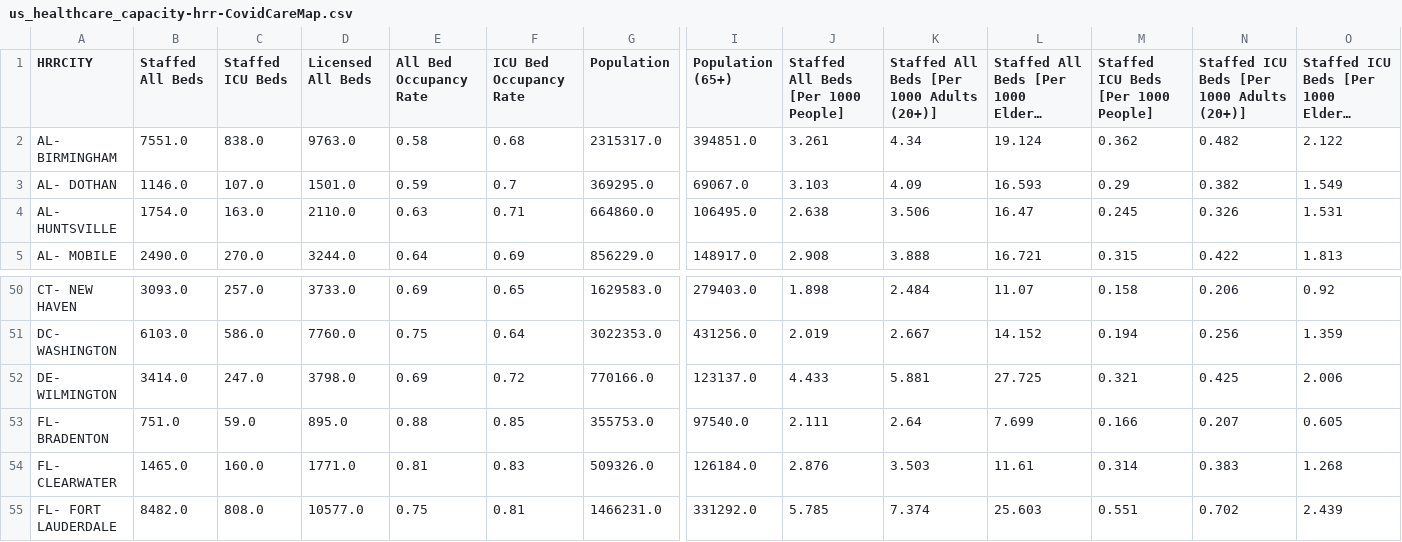
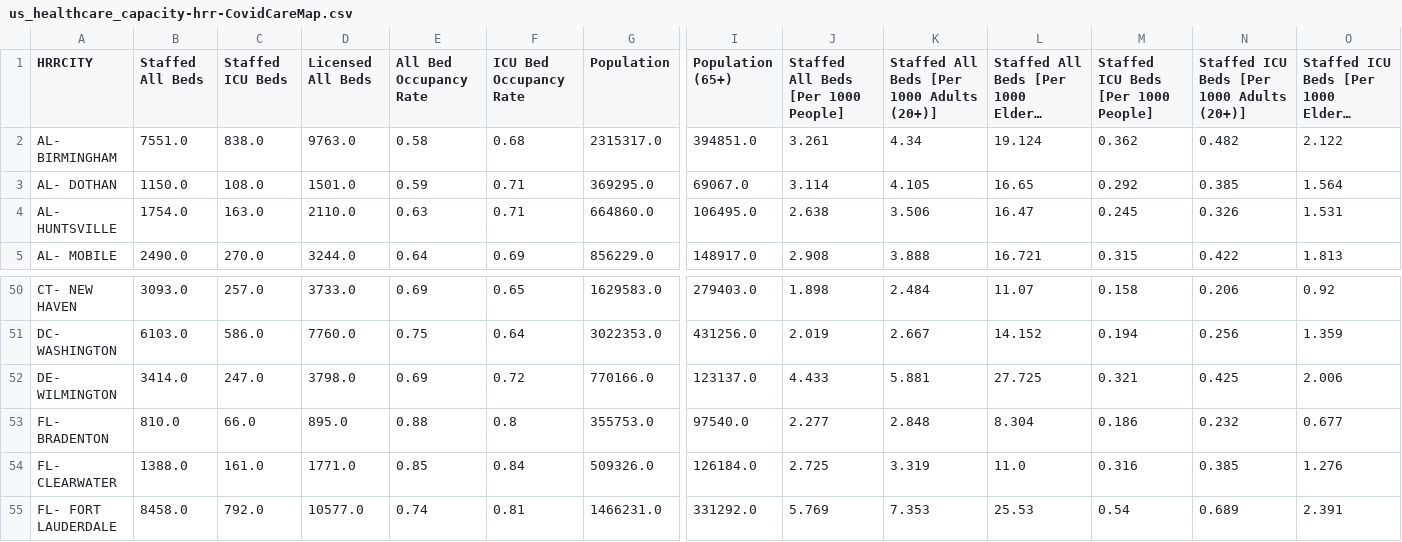
Before and after one commit to covidcaremap/covid19-healthsystemcapacity, a CSV file: data/published/us_healthcare_capacity-hrr-CovidCareMap.csv, drawn as a sheet; only a part is shown, gaps mark what is left out; long unchanged cells end in …; the diff covers the shown part only; the diff names each change by its address in the sheet, - before the commit and + after, or states it on an @@ line.

```diff
--- a/data/published/us_healthcare_capacity-hrr-CovidCareMap.csv
+++ b/data/published/us_healthcare_capacity-hrr-CovidCareMap.csv
-B3 (Staffed All Beds): 1146.0
+B3 (Staffed All Beds): 1150.0
-C3 (Staffed ICU Beds): 107.0
+C3 (Staffed ICU Beds): 108.0
-F3 (ICU Bed Occupancy Rate): 0.7
+F3 (ICU Bed Occupancy Rate): 0.71
-J3: 3.103
+J3: 3.114
-K3: 4.09
+K3: 4.105
-L3: 16.593
+L3: 16.65
-M3: 0.29
+M3: 0.292
-N3: 0.382
+N3: 0.385
-O3: 1.549
+O3: 1.564
-B53 (Staffed All Beds): 751.0
+B53 (Staffed All Beds): 810.0
-C53 (Staffed ICU Beds): 59.0
+C53 (Staffed ICU Beds): 66.0
-F53 (ICU Bed Occupancy Rate): 0.85
+F53 (ICU Bed Occupancy Rate): 0.8
-J53: 2.111
+J53: 2.277
-K53: 2.64
+K53: 2.848
-L53: 7.699
+L53: 8.304
-M53: 0.166
+M53: 0.186
-N53: 0.207
+N53: 0.232
-O53: 0.605
+O53: 0.677
-B54 (Staffed All Beds): 1465.0
+B54 (Staffed All Beds): 1388.0
-C54 (Staffed ICU Beds): 160.0
+C54 (Staffed ICU Beds): 161.0
-E54 (All Bed Occupancy Rate): 0.81
+E54 (All Bed Occupancy Rate): 0.85
-F54 (ICU Bed Occupancy Rate): 0.83
+F54 (ICU Bed Occupancy Rate): 0.84
-J54: 2.876
+J54: 2.725
-K54: 3.503
+K54: 3.319
-L54: 11.61
+L54: 11.0
-M54: 0.314
+M54: 0.316
-N54: 0.383
+N54: 0.385
-O54: 1.268
+O54: 1.276
-B55 (Staffed All Beds): 8482.0
+B55 (Staffed All Beds): 8458.0
-C55 (Staffed ICU Beds): 808.0
+C55 (Staffed ICU Beds): 792.0
-E55 (All Bed Occupancy Rate): 0.75
+E55 (All Bed Occupancy Rate): 0.74
-J55: 5.785
+J55: 5.769
-K55: 7.374
+K55: 7.353
-L55: 25.603
+L55: 25.53
-M55: 0.551
+M55: 0.54
-N55: 0.702
+N55: 0.689
-O55: 2.439
+O55: 2.391
```
Also changed, not shown: 138 edited cells elsewhere in this file, data/external/covidcaremap-ushcsc-facility-manual-override.csv, data/published/us_healthcare_capacity-county-CovidCareMap.csv, 37 other files.
